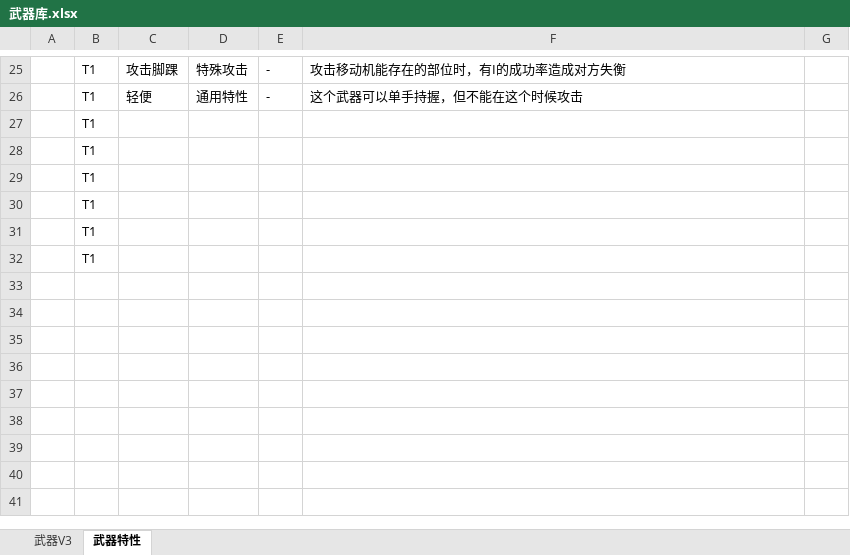
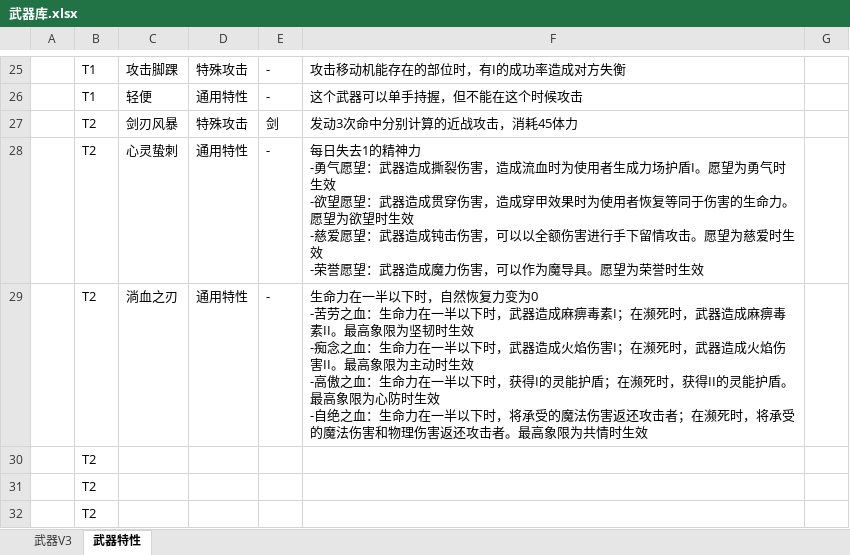
Before and after one commit to mie001/Crisom-dungeon, an Excel workbook: 资料库/武器库.xlsx, sheet 武器特性, drawn as a sheet; only a part is shown, gaps mark what is left out; values as stored, in another font and other column widths than the file's, no borders; removed rows and columns are numbered as before the commit, all else as after; ↵ is a line break in a cell; the diff names each change by its address in the sheet, - before the commit and + after, or states it on an @@ line.

```diff
--- a/资料库/武器库.xlsx (sheet 武器特性)
+++ b/资料库/武器库.xlsx (sheet 武器特性)
-row 27:  | T1
-row 28:  | T1
-row 29:  | T1
+row 27:  | T2 | 剑刃风暴 | 特殊攻击 | 剑 | 发动3次命中分别计算的近战攻击，消耗45体力
+row 28:  | T2 | 心灵蛰刺 | 通用特性 | - | 每日失去1的精神力 ↵ -勇气愿望：武器造成撕裂伤害，造成流血时为使用者生成力场护盾I。愿望为勇气时生效 ↵ -欲望愿望：武器造成贯穿伤害，造成穿甲效果时为使用者恢复等同于伤害的生命力。愿望为欲望时生效 ↵ -慈爱愿望：武器造成钝击伤害，可以以全额伤害进行手下留情攻击。愿望为慈爱时生效 ↵ -荣誉愿望：武器造成魔力伤害，可以作为魔导具。愿望为荣誉时生效
+row 29:  | T2 | 淌血之刃 | 通用特性 | - | 生命力在一半以下时，自然恢复力变为0 ↵ -苦劳之血：生命力在一半以下时，武器造成麻痹毒素I；在濒死时，武器造成麻痹毒素II。最高象限为坚韧时生效 ↵ -痴念之血：生命力在一半以下时，武器造成火焰伤害I；在濒死时，武器造成火焰伤害II。最高象限为主动时生效 ↵ -高傲之血：生命力在一半以下时，获得I的灵能护盾；在濒死时，获得II的灵能护盾。最高象限为心防时生效 ↵ -自绝之血：生命力在一半以下时，将承受的魔法伤害返还攻击者；在濒死时，将承受的魔法伤害和物理伤害返还攻击者。最高象限为共情时生效
-B30:B32: T1
+B30:B32: T2
```
Also changed, not shown: 资料库/怪物资料库【PC】.xlsx.
